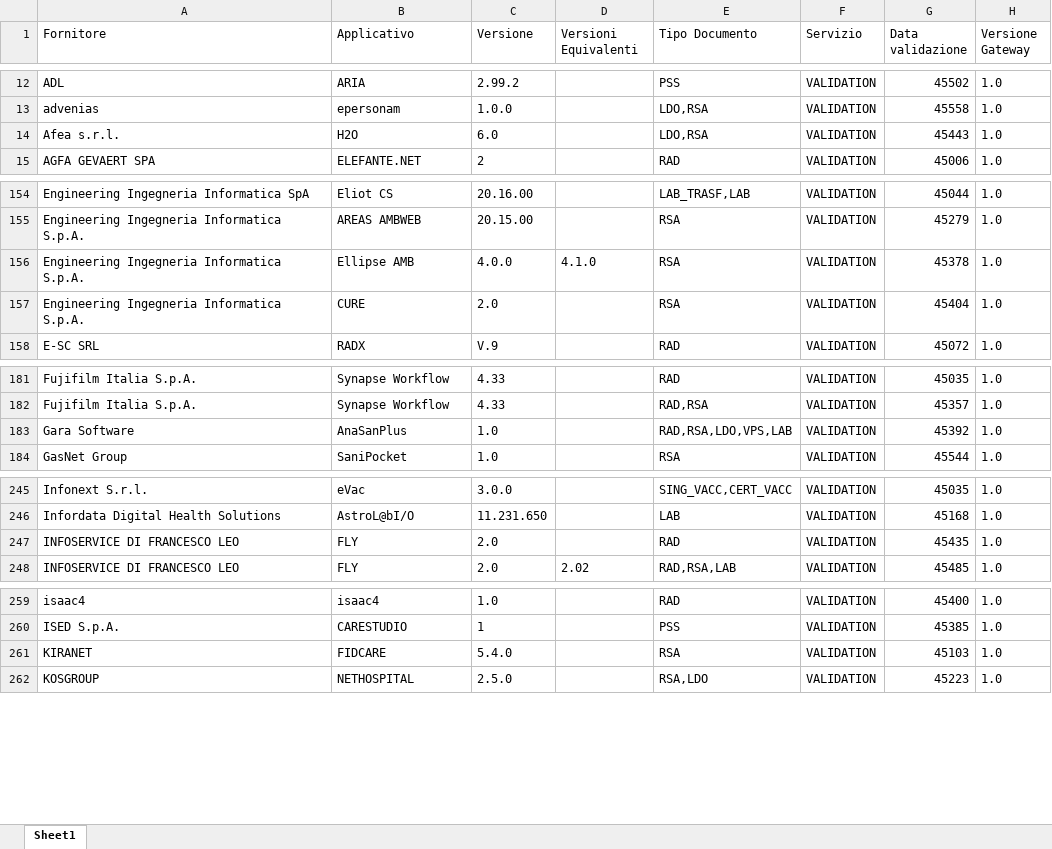
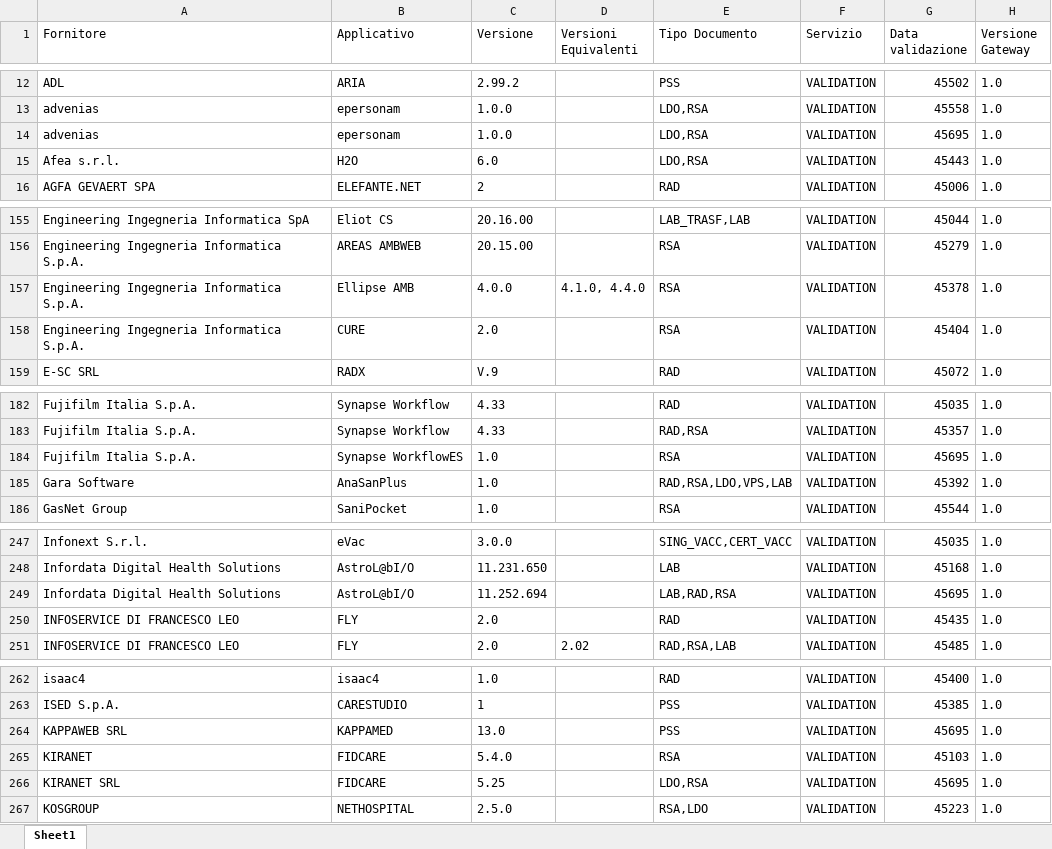
Before and after one commit to ministero-salute/it-fse-accreditati, an Excel workbook: RESULTS/results.xlsx, sheet Sheet1, drawn as a sheet; only a part is shown, gaps mark what is left out; values as stored, in another font and other column widths than the file's, no borders; addresses are those after the commit; the diff names each change by its address in the sheet, - before the commit and + after, or states it on an @@ line.

```diff
--- a/RESULTS/results.xlsx (sheet Sheet1)
+++ b/RESULTS/results.xlsx (sheet Sheet1)
+row 14: advenias | epersonam | 1.0.0 |  | LDO,RSA | VALIDATION | 45695 | 1.0
-D157 (Versioni Equivalenti): 4.1.0
+D157 (Versioni Equivalenti): 4.1.0, 4.4.0
+row 184: Fujifilm Italia S.p.A. | Synapse WorkflowES | 1.0 |  | RSA | VALIDATION | 45695 | 1.0
+row 249: Infordata Digital Health Solutions | AstroL@bI/O | 11.252.694 |  | LAB,RAD,RSA | VALIDATION | 45695 | 1.0
+row 264: KAPPAWEB SRL | KAPPAMED | 13.0 |  | PSS | VALIDATION | 45695 | 1.0
+row 266: KIRANET SRL | FIDCARE | 5.25 |  | LDO,RSA | VALIDATION | 45695 | 1.0
```
Also changed, not shown: 2 other files.
